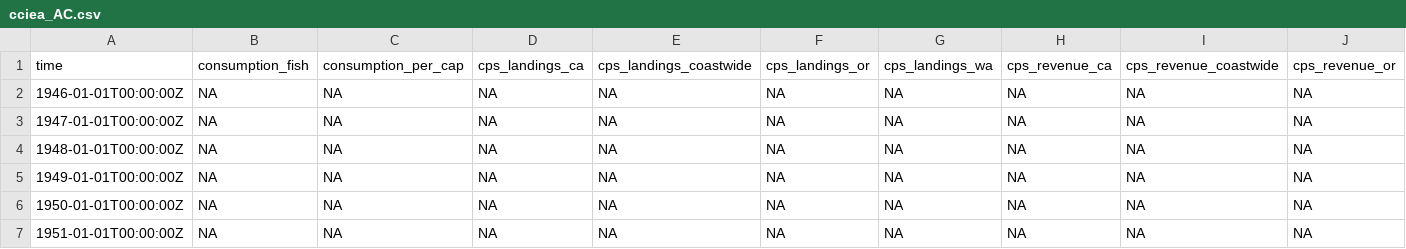
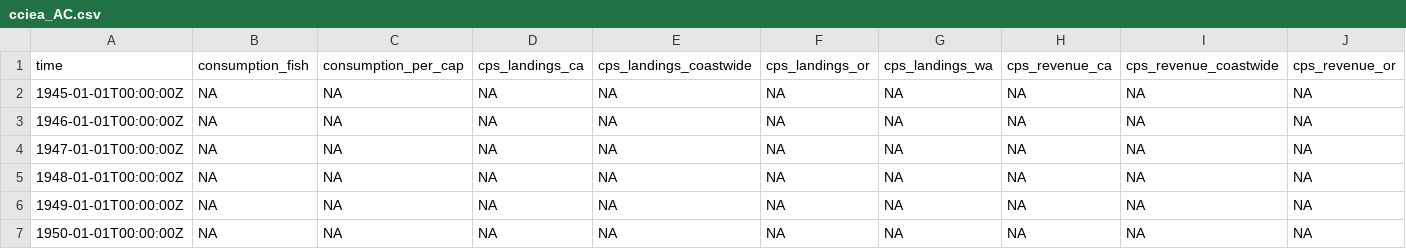
Before and after one commit to ChaseBrewster/r3-exercises, a CSV file: data/cciea_AC.csv, drawn as a sheet; only a part is shown; the shorter side is filled out with more unchanged rows; rows hold the shown columns only; the diff names each change by its address in the sheet, - before the commit and + after, or states it on an @@ line.

Commit message:
+ data wrangling

```diff
--- a/data/cciea_AC.csv
+++ b/data/cciea_AC.csv
+row 2: 1945-01-01T00:00:00Z | NA | NA | NA | NA | NA | NA | NA | NA | NA
```
Also changed, not shown: 31 other files.
